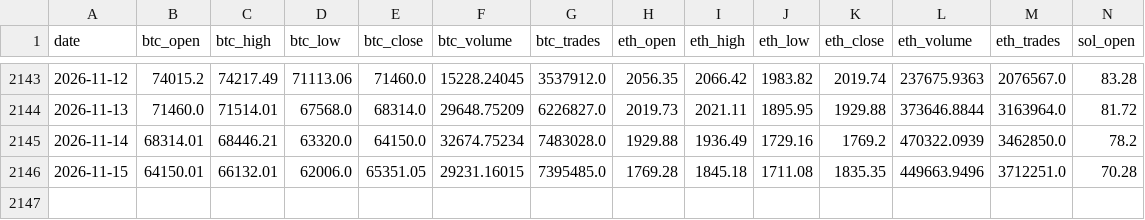
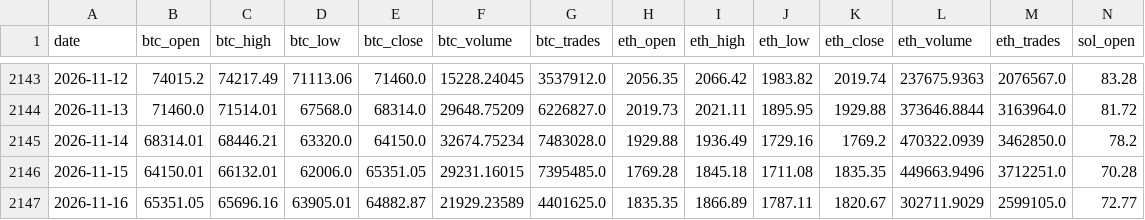
Before and after one commit to shannonj06/crypto-ml-platform, a CSV file: Database/Crypto_ML_Dataset.csv, drawn as a sheet; only a part is shown, gaps mark what is left out; rows hold the shown columns only; the diff names each change by its address in the sheet, - before the commit and + after, or states it on an @@ line.

```diff
--- a/Database/Crypto_ML_Dataset.csv
+++ b/Database/Crypto_ML_Dataset.csv
+row 2147: 2026-11-16 | 65351.05 | 65696.16 | 63905.01 | 64882.87 | 21929.23589 | 4401625.0 | 1835.35 | 1866.89 | 1787.11 | 1820.67 | 302711.9029 | 2599105.0 | 72.77
```
